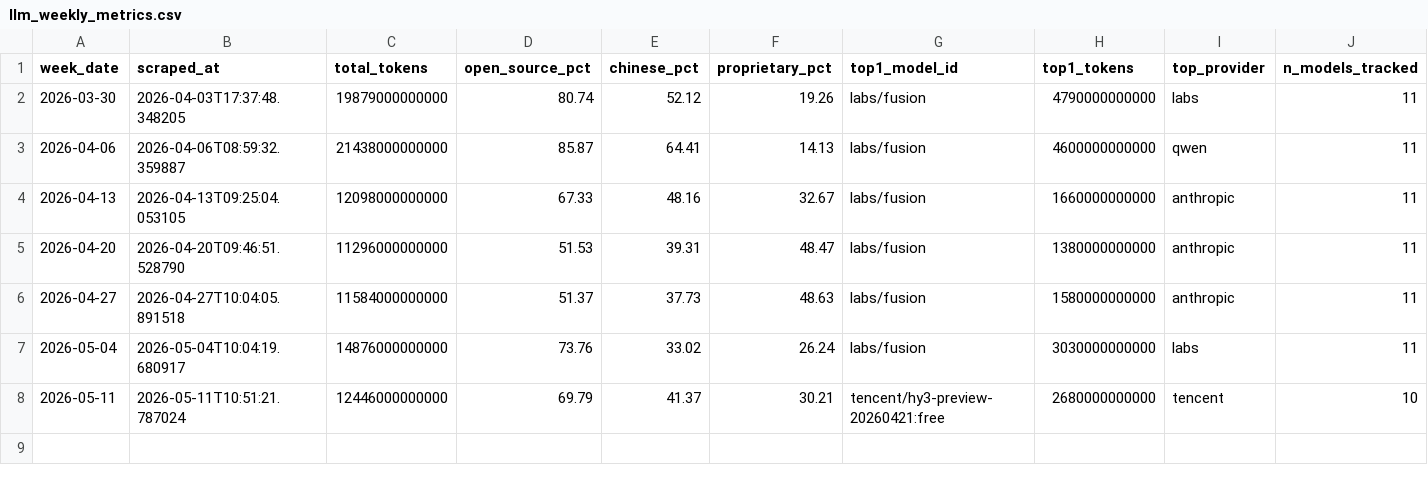
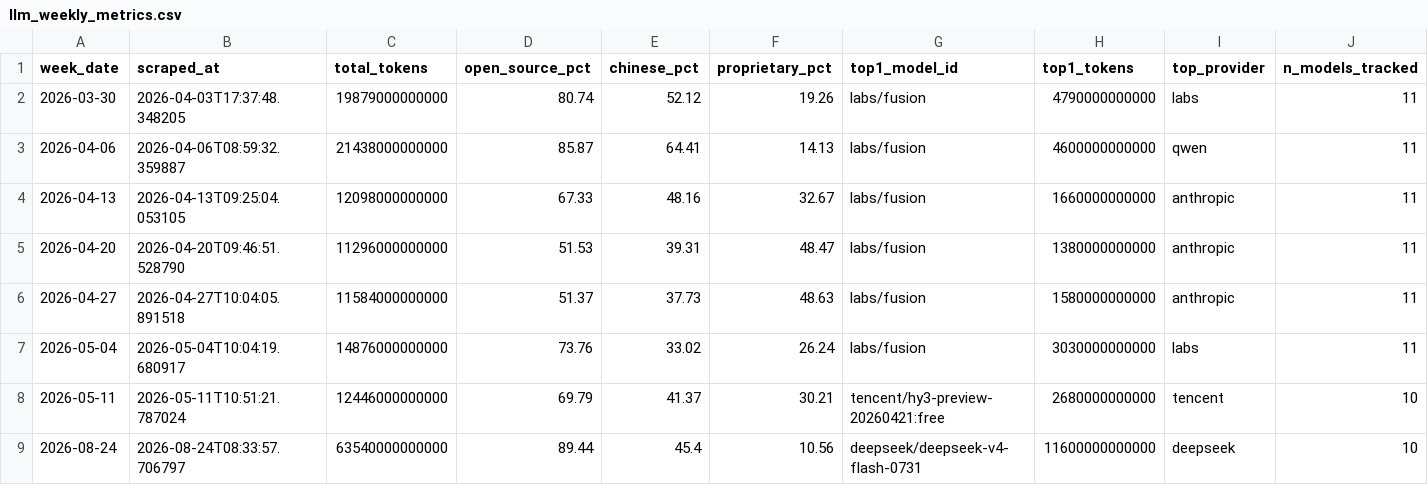
Before and after one commit to AlexLS8888/ai-monitor-public, a CSV file: data/llm_weekly_metrics.csv, drawn as a sheet.

```diff
--- a/data/llm_weekly_metrics.csv
+++ b/data/llm_weekly_metrics.csv
@@ -8 +8,2 @@ week_date,scraped_at,total_tokens,open_source_pct,chinese_pct,proprietary_pct,to
 2026-05-11,2026-05-11T10:51:21.787024,12446000000000,69.79,41.37,30.21,tencent/hy3-preview-20260421:free,2680000000000,tencent,10
+2026-08-24,2026-08-24T08:33:57.706797,63540000000000,89.44,45.4,10.56,deepseek/deepseek-v4-flash-0731,11600000000000,deepseek,10
```
Also changed, not shown: data/provider_share_history.csv, 2 other files.
